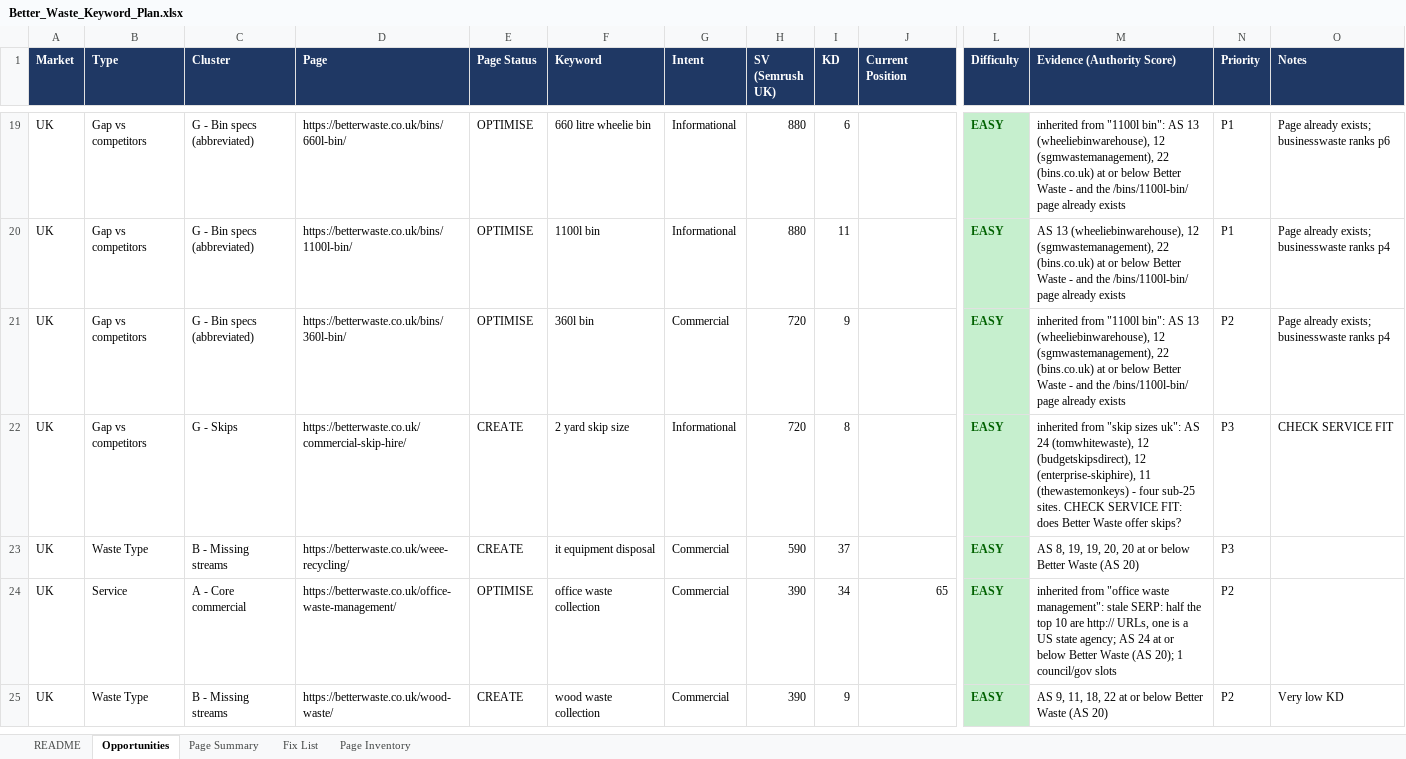
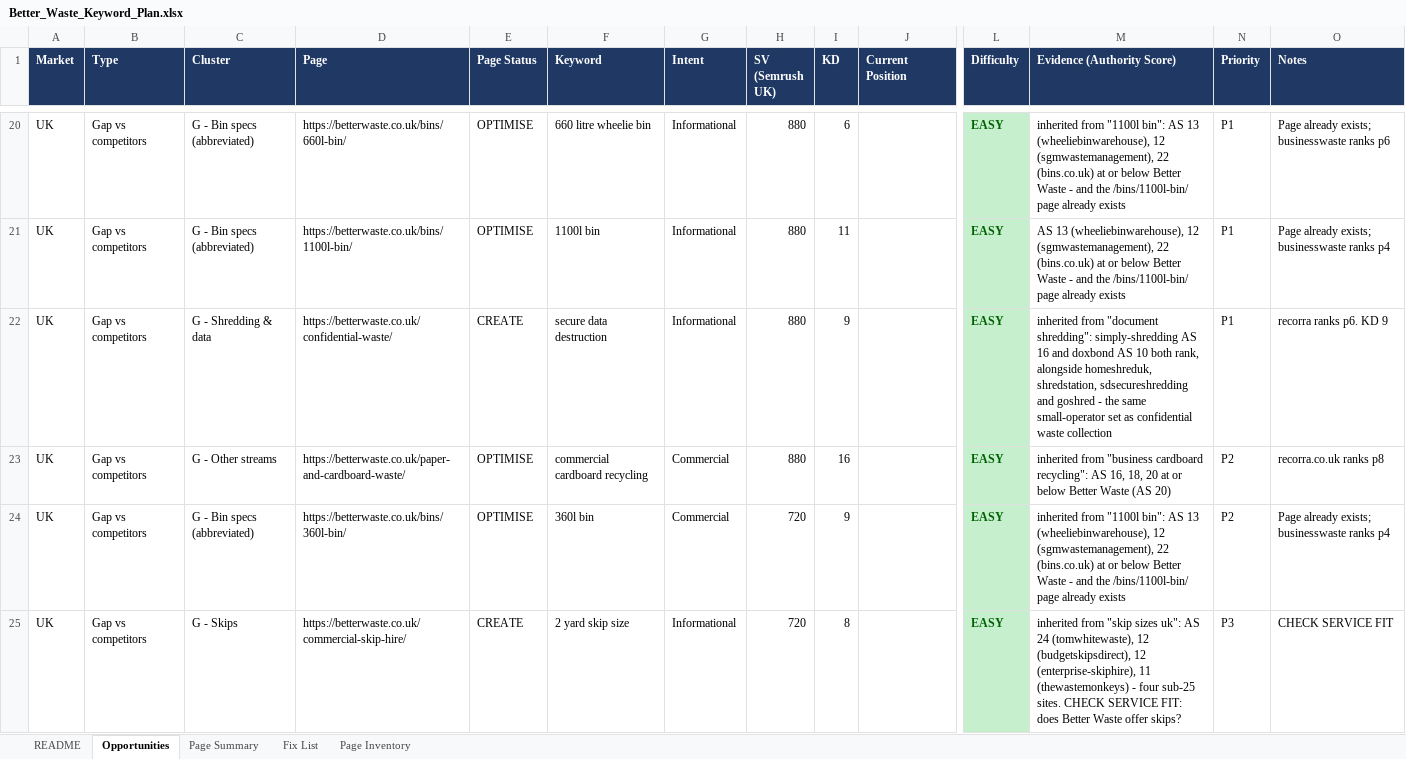
Before and after one commit to fahadahmad-ship-it/test, an Excel workbook: betterwaste-kw-audit/Better_Waste_Keyword_Plan.xlsx, sheet Opportunities, drawn as a sheet; only a part is shown, gaps mark what is left out; the shorter side is filled out with more unchanged rows; values as stored, in another font and other column widths than the file's, no borders; rows hold the shown columns only; the diff covers the shown part only; the diff names each change by its address in the sheet, - before the commit and + after, or states it on an @@ line.

```diff
--- a/betterwaste-kw-audit/Better_Waste_Keyword_Plan.xlsx (sheet Opportunities)
+++ b/betterwaste-kw-audit/Better_Waste_Keyword_Plan.xlsx (sheet Opportunities)
+row 22: UK | Gap vs competitors | G - Shredding & data | https://betterwaste.co.uk/confidential-waste/ | CREATE | secure data destruction | Informational | 880 | 9 |  | EASY | inherited from "document shredding": simply-shredding AS 16 and doxbond AS 10 both rank, alongside homeshreduk, shredstation, sdsecureshredding and goshred - the same small-operator set as confidential waste collection | P1 | recorra ranks p6. KD 9
+row 23: UK | Gap vs competitors | G - Other streams | https://betterwaste.co.uk/paper-and-cardboard-waste/ | OPTIMISE | commercial cardboard recycling | Commercial | 880 | 16 |  | EASY | inherited from "business cardboard recycling": AS 16, 18, 20 at or below Better Waste (AS 20) | P2 | recorra.co.uk ranks p8
```
Also changed, not shown: 8 added rows and 1 removed row elsewhere in this sheet, sheet Page Summary, sheet README, 1 other file.
